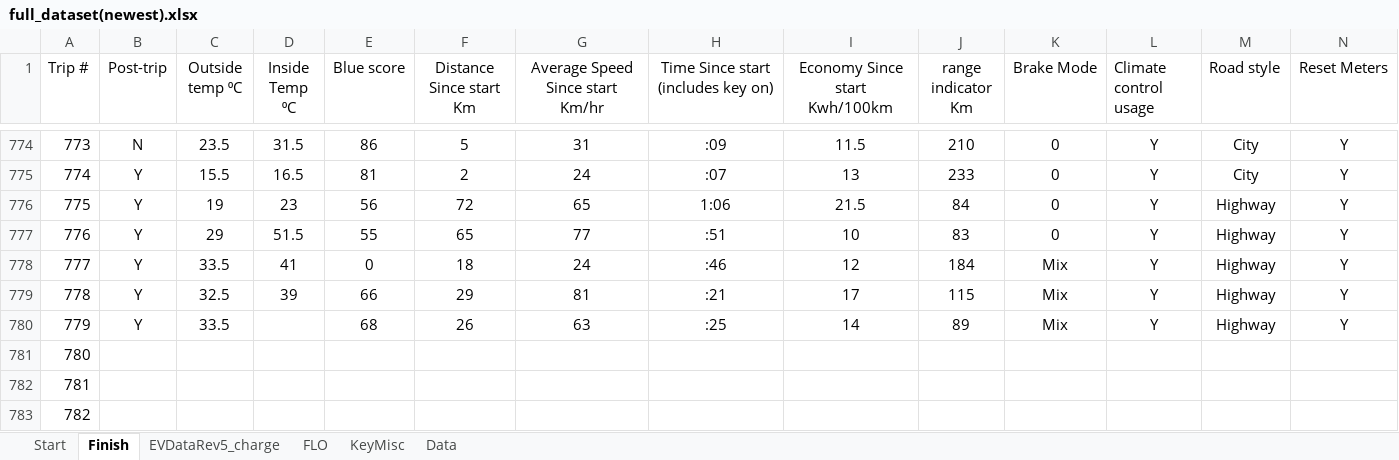
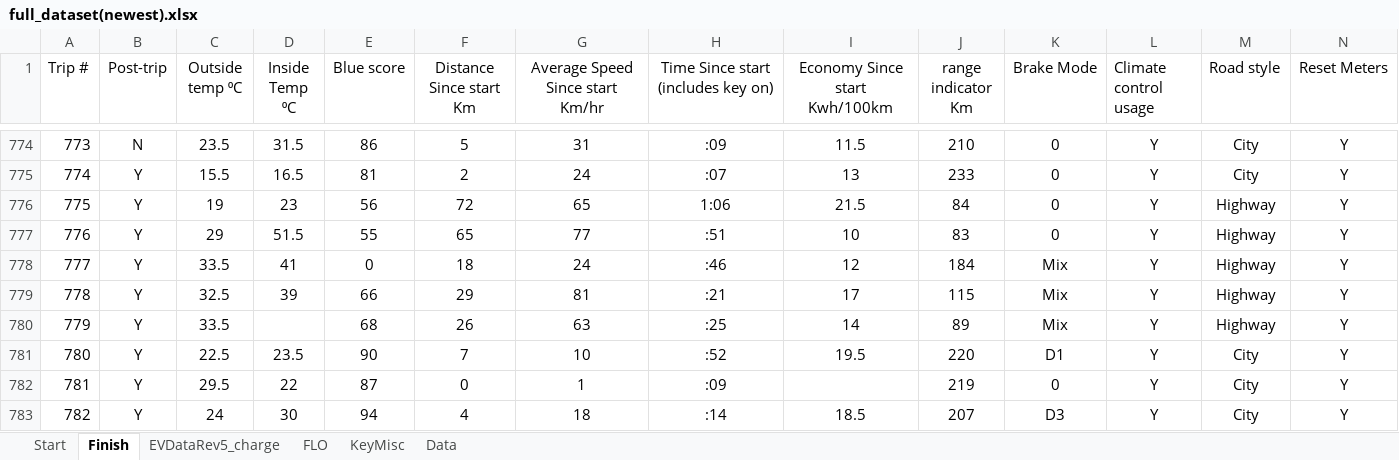
Before and after one commit to cdmoss/EV-Dashboard, an Excel workbook: Data/vehicle data/newest/full_dataset(newest).xlsx, sheet Finish, drawn as a sheet; only a part is shown, gaps mark what is left out; values as stored, in another font and other column widths than the file's, no borders; 1 other sheet too large or unreadable and not compared; the diff covers the shown part only; the diff names each change by its address in the sheet, - before the commit and + after, or states it on an @@ line.

```diff
--- a/Data/vehicle data/newest/full_dataset(newest).xlsx (sheet Finish)
+++ b/Data/vehicle data/newest/full_dataset(newest).xlsx (sheet Finish)
-B781:B783 (Post-trip): (empty)
+B781:B783 (Post-trip): Y
-C781 (Outside temp ⁰C): (empty)
+C781 (Outside temp ⁰C): 22.5
-D781 (Inside Temp ⁰C): (empty)
+D781 (Inside Temp ⁰C): 23.5
-E781 (Blue score): (empty)
+E781 (Blue score): 90
-F781 (Distance Since start Km): (empty)
+F781 (Distance Since start Km): 7
-G781 (Average Speed Since start Km/hr): (empty)
+G781 (Average Speed Since start Km/hr): 10
-H781: (empty)
+H781: :52
-I781 (Economy Since start Kwh/100km): (empty)
+I781 (Economy Since start Kwh/100km): 19.5
-J781 (range indicator Km): (empty)
+J781 (range indicator Km): 220
-K781 (Brake Mode): (empty)
+K781 (Brake Mode): D1
-L781:L783 (Climate control usage): (empty)
+L781:L783 (Climate control usage): Y
-M781:M783 (Road style): (empty)
+M781:M783 (Road style): City
-N781:N783 (Reset Meters): (empty)
+N781:N783 (Reset Meters): Y
-C782 (Outside temp ⁰C): (empty)
+C782 (Outside temp ⁰C): 29.5
-D782 (Inside Temp ⁰C): (empty)
+D782 (Inside Temp ⁰C): 22
-E782 (Blue score): (empty)
+E782 (Blue score): 87
-F782 (Distance Since start Km): (empty)
+F782 (Distance Since start Km): 0
-G782 (Average Speed Since start Km/hr): (empty)
+G782 (Average Speed Since start Km/hr): 1
-H782: (empty)
+H782: :09
-J782 (range indicator Km): (empty)
+J782 (range indicator Km): 219
-K782 (Brake Mode): (empty)
+K782 (Brake Mode): 0
-C783 (Outside temp ⁰C): (empty)
+C783 (Outside temp ⁰C): 24
-D783 (Inside Temp ⁰C): (empty)
+D783 (Inside Temp ⁰C): 30
-E783 (Blue score): (empty)
+E783 (Blue score): 94
-F783 (Distance Since start Km): (empty)
+F783 (Distance Since start Km): 4
-G783 (Average Speed Since start Km/hr): (empty)
+G783 (Average Speed Since start Km/hr): 18
-H783: (empty)
+H783: :14
-I783 (Economy Since start Kwh/100km): (empty)
+I783 (Economy Since start Kwh/100km): 18.5
-J783 (range indicator Km): (empty)
+J783 (range indicator Km): 207
-K783 (Brake Mode): (empty)
+K783 (Brake Mode): D3
```
Also changed, not shown: 689 edited cells elsewhere in this sheet, 5 other files.
